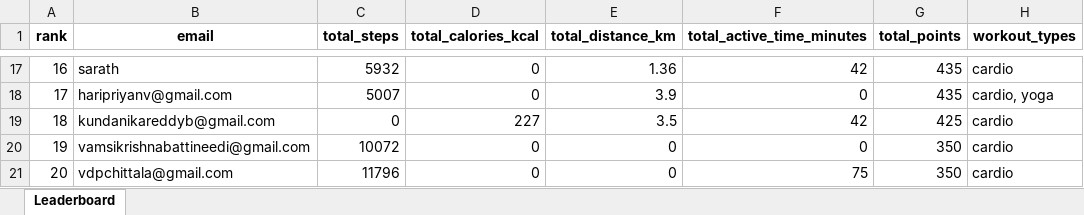
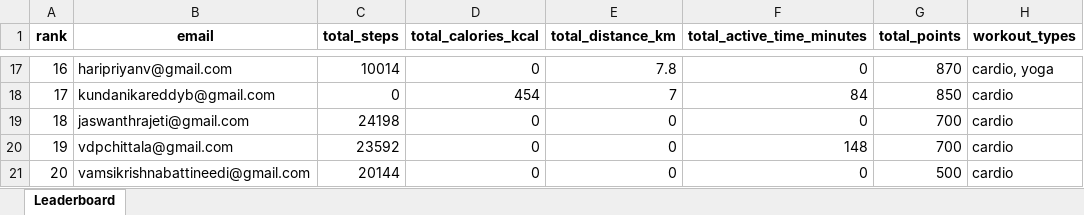
Before and after one commit to krishnasabbu/fitness-challenge, an Excel workbook: data/2026-01-26/leaderboard.xlsx, sheet Leaderboard, drawn as a sheet; only a part is shown, gaps mark what is left out; values as stored, in another font and other column widths than the file's, no borders; the diff covers the shown part only; the diff names each change by its address in the sheet, - before the commit and + after, or states it on an @@ line.

Commit message:
Auto update leaderboard

```diff
--- a/data/2026-01-26/leaderboard.xlsx (sheet Leaderboard)
+++ b/data/2026-01-26/leaderboard.xlsx (sheet Leaderboard)
-B17 (email): sarath
+B17 (email): haripriyanv@gmail.com
-C17 (total_steps): 5932
+C17 (total_steps): 10014
-E17 (total_distance_km): 1.36
+E17 (total_distance_km): 7.8
-F17 (total_active_time_minutes): 42
+F17 (total_active_time_minutes): 0
-G17 (total_points): 435
+G17 (total_points): 870
-H17 (workout_types): cardio
+H17 (workout_types): cardio, yoga
-B18 (email): haripriyanv@gmail.com
+B18 (email): kundanikareddyb@gmail.com
-C18 (total_steps): 5007
+C18 (total_steps): 0
-D18 (total_calories_kcal): 0
+D18 (total_calories_kcal): 454
-E18 (total_distance_km): 3.9
+E18 (total_distance_km): 7
-F18 (total_active_time_minutes): 0
+F18 (total_active_time_minutes): 84
-G18 (total_points): 435
+G18 (total_points): 850
-H18 (workout_types): cardio, yoga
+H18 (workout_types): cardio
-B19 (email): kundanikareddyb@gmail.com
+B19 (email): jaswanthrajeti@gmail.com
-C19 (total_steps): 0
+C19 (total_steps): 24198
-D19 (total_calories_kcal): 227
+D19 (total_calories_kcal): 0
-E19 (total_distance_km): 3.5
+E19 (total_distance_km): 0
-F19 (total_active_time_minutes): 42
+F19 (total_active_time_minutes): 0
-G19 (total_points): 425
+G19 (total_points): 700
-B20 (email): vamsikrishnabattineedi@gmail.com
+B20 (email): vdpchittala@gmail.com
-C20 (total_steps): 10072
+C20 (total_steps): 23592
-F20 (total_active_time_minutes): 0
+F20 (total_active_time_minutes): 148
-G20 (total_points): 350
+G20 (total_points): 700
-B21 (email): vdpchittala@gmail.com
+B21 (email): vamsikrishnabattineedi@gmail.com
-C21 (total_steps): 11796
+C21 (total_steps): 20144
-F21 (total_active_time_minutes): 75
+F21 (total_active_time_minutes): 0
-G21 (total_points): 350
+G21 (total_points): 500
```
Also changed, not shown: 130 edited cells elsewhere in this sheet.
